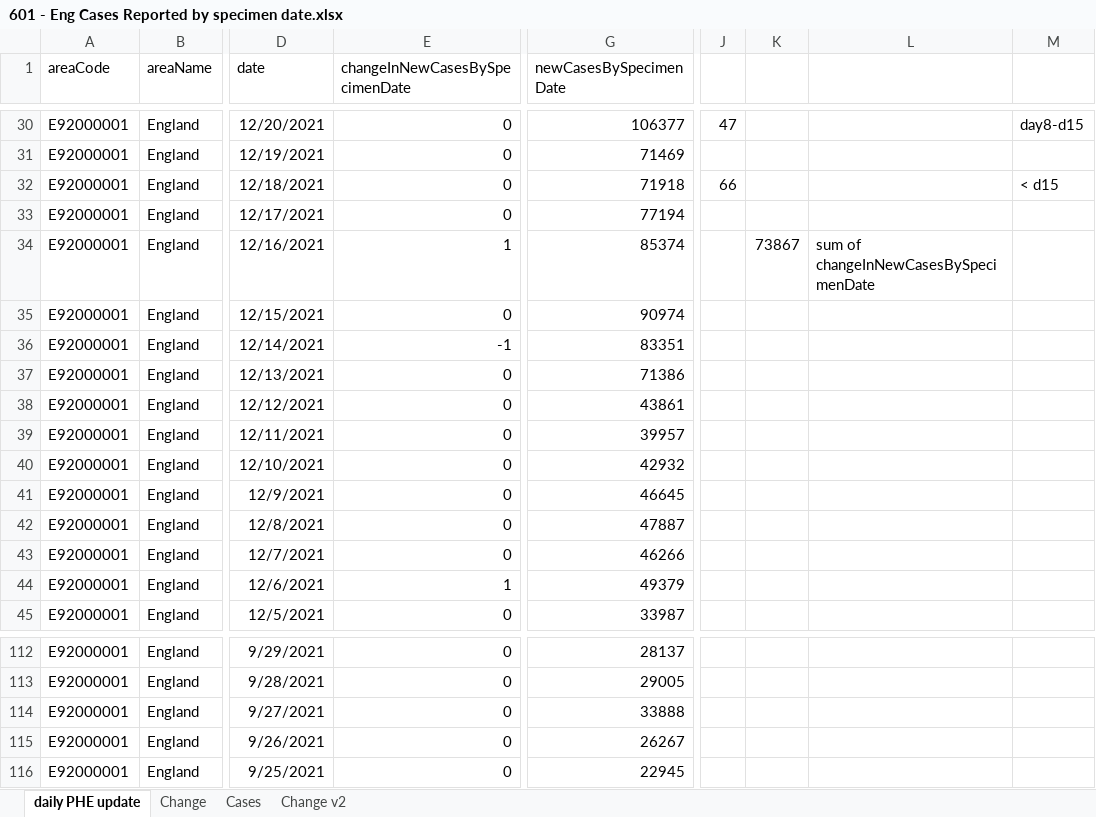
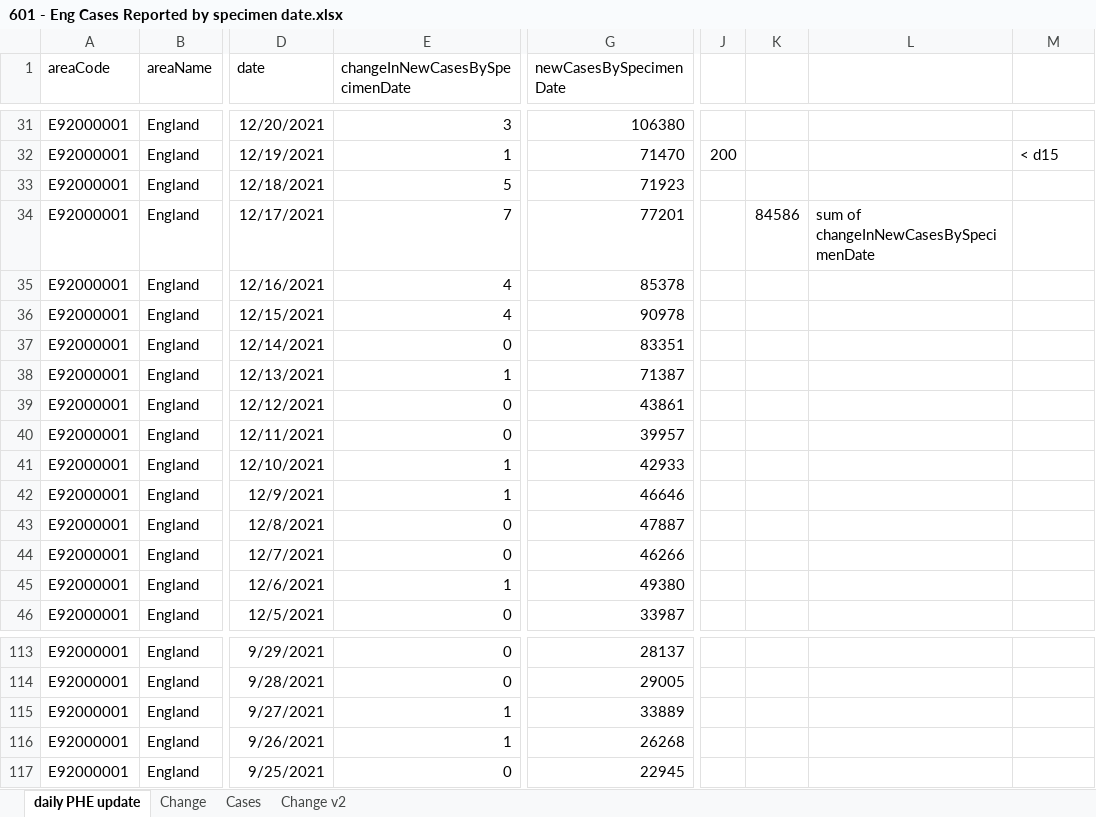
Before and after one commit to chrisdrakeuk/Cases_Reported_by_specimen_date, an Excel workbook: 601 - Eng Cases Reported by specimen date.xlsx, sheet daily PHE update, drawn as a sheet; only a part is shown, gaps mark what is left out; values as stored, in another font and other column widths than the file's, no borders; table styles not drawn; 2 other sheets too large or unreadable and not compared; addresses are those after the commit; the diff covers the shown part only; the diff names each change by its address in the sheet, - before the commit and + after, or states it on an @@ line.

Commit message:
Update 601 - Eng Cases Reported by specimen date.xlsx

```diff
--- a/601 - Eng Cases Reported by specimen date.xlsx (sheet daily PHE update)
+++ b/601 - Eng Cases Reported by specimen date.xlsx (sheet daily PHE update)
-E31 (changeInNewCasesBySpecimenDate): 0
+E31 (changeInNewCasesBySpecimenDate): 3
-G31 (newCasesBySpecimenDate): 106377
+G31 (newCasesBySpecimenDate): 106380
-J31: 47
+J31: (empty)
-M31: day8-d15
+M31: (empty)
-E32 (changeInNewCasesBySpecimenDate): 0
+E32 (changeInNewCasesBySpecimenDate): 1
-G32 (newCasesBySpecimenDate): 71469
+G32 (newCasesBySpecimenDate): 71470
-J32: (empty)
+J32: 200
-M32: (empty)
+M32: < d15
-E33 (changeInNewCasesBySpecimenDate): 0
+E33 (changeInNewCasesBySpecimenDate): 5
-G33 (newCasesBySpecimenDate): 71918
+G33 (newCasesBySpecimenDate): 71923
-J33: 66
+J33: (empty)
-M33: < d15
+M33: (empty)
-E34 (changeInNewCasesBySpecimenDate): 0
+E34 (changeInNewCasesBySpecimenDate): 7
-G34 (newCasesBySpecimenDate): 77194
+G34 (newCasesBySpecimenDate): 77201
-K34: (empty)
+K34: 84586
-L34: (empty)
+L34: sum of changeInNewCasesBySpecimenDate
-E35 (changeInNewCasesBySpecimenDate): 1
+E35 (changeInNewCasesBySpecimenDate): 4
-G35 (newCasesBySpecimenDate): 85374
+G35 (newCasesBySpecimenDate): 85378
-K35: 73867
+K35: (empty)
-L35: sum of changeInNewCasesBySpecimenDate
+L35: (empty)
-E36 (changeInNewCasesBySpecimenDate): 0
+E36 (changeInNewCasesBySpecimenDate): 4
-G36 (newCasesBySpecimenDate): 90974
+G36 (newCasesBySpecimenDate): 90978
-E37 (changeInNewCasesBySpecimenDate): -1
+E37 (changeInNewCasesBySpecimenDate): 0
-E38 (changeInNewCasesBySpecimenDate): 0
+E38 (changeInNewCasesBySpecimenDate): 1
-G38 (newCasesBySpecimenDate): 71386
+G38 (newCasesBySpecimenDate): 71387
-E41:E42 (changeInNewCasesBySpecimenDate): 0
+E41:E42 (changeInNewCasesBySpecimenDate): 1
-G41 (newCasesBySpecimenDate): 42932
+G41 (newCasesBySpecimenDate): 42933
-G42 (newCasesBySpecimenDate): 46645
+G42 (newCasesBySpecimenDate): 46646
-G45 (newCasesBySpecimenDate): 49379
+G45 (newCasesBySpecimenDate): 49380
-E115:E116 (changeInNewCasesBySpecimenDate): 0
+E115:E116 (changeInNewCasesBySpecimenDate): 1
-G115 (newCasesBySpecimenDate): 33888
+G115 (newCasesBySpecimenDate): 33889
-G116 (newCasesBySpecimenDate): 26267
+G116 (newCasesBySpecimenDate): 26268
```
Also changed, not shown: 1 added row and 326 edited cells elsewhere in this sheet, sheet Change v2, charts or pictures.
